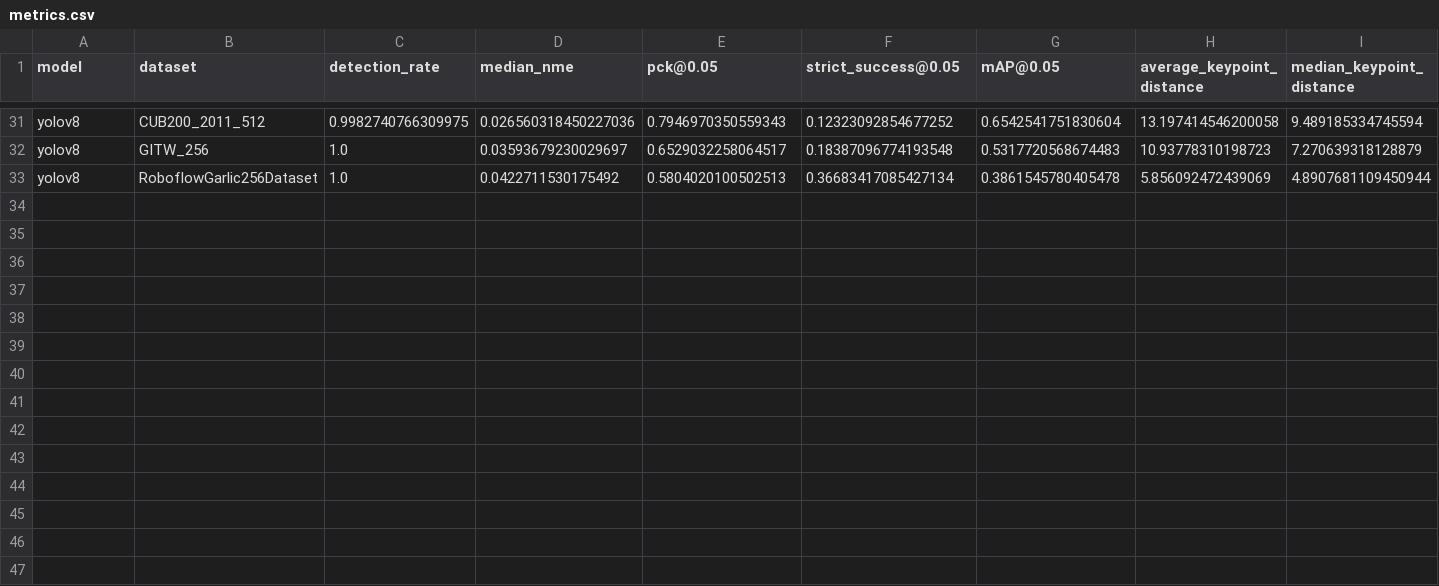
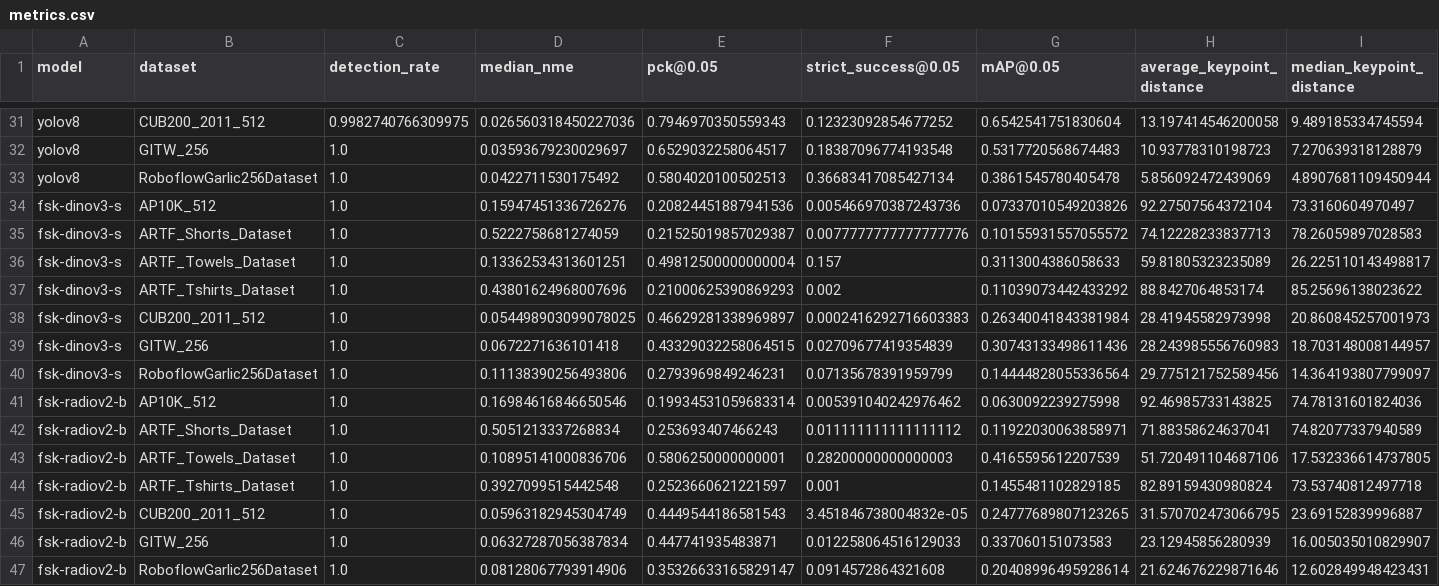
Before and after one commit to tlpss/2D-keypoints-benchmark, a CSV file: metrics.csv, drawn as a sheet; only a part is shown, gaps mark what is left out.

```diff
--- a/metrics.csv
+++ b/metrics.csv
@@ -33 +33,15 @@ yolov8,GITW_256,1.0,0.03593679230029697,0.6529032258064517,0.18387096774193548,0
 yolov8,RoboflowGarlic256Dataset,1.0,0.0422711530175492,0.5804020100502513,0.36683417085427134,0.3861545780405478,5.856092472439069,4.8907681109450944
+fsk-dinov3-s,AP10K_512,1.0,0.15947451336726276,0.20824451887941536,0.005466970387243736,0.07337010549203826,92.27507564372104,73.3160604970497
+fsk-dinov3-s,ARTF_Shorts_Dataset,1.0,0.5222758681274059,0.21525019857029387,0.0077777777777777776,0.10155931557055572,74.12228233837713,78.26059897028583
+fsk-dinov3-s,ARTF_Towels_Dataset,1.0,0.13362534313601251,0.49812500000000004,0.157,0.3113004386058633,59.81805323235089,26.225110143498817
+fsk-dinov3-s,ARTF_Tshirts_Dataset,1.0,0.43801624968007696,0.21000625390869293,0.002,0.11039073442433292,88.8427064853174,85.25696138023622
+fsk-dinov3-s,CUB200_2011_512,1.0,0.054498903099078025,0.46629281338969897,0.0002416292716603383,0.26340041843381984,28.41945582973998,20.860845257001973
+fsk-dinov3-s,GITW_256,1.0,0.0672271636101418,0.43329032258064515,0.02709677419354839,0.30743133498611436,28.243985556760983,18.703148008144957
+fsk-dinov3-s,RoboflowGarlic256Dataset,1.0,0.11138390256493806,0.2793969849246231,0.07135678391959799,0.14444828055336564,29.775121752589456,14.364193807799097
+fsk-radiov2-b,AP10K_512,1.0,0.16984616846650546,0.19934531059683314,0.005391040242976462,0.0630092239275998,92.46985733143825,74.78131601824036
+fsk-radiov2-b,ARTF_Shorts_Dataset,1.0,0.5051213337268834,0.253693407466243,0.011111111111111112,0.11922030063858971,71.88358624637041,74.82077337940589
+fsk-radiov2-b,ARTF_Towels_Dataset,1.0,0.10895141000836706,0.5806250000000001,0.28200000000000003,0.4165595612207539,51.720491104687106,17.532336614737805
+fsk-radiov2-b,ARTF_Tshirts_Dataset,1.0,0.3927099515442548,0.2523660621221597,0.001,0.1455481102829185,82.89159430980824,73.53740812497718
+fsk-radiov2-b,CUB200_2011_512,1.0,0.05963182945304749,0.4449544186581543,3.451846738004832e-05,0.24777689807123265,31.570702473066795,23.69152839996887
+fsk-radiov2-b,GITW_256,1.0,0.06327287056387834,0.447741935483871,0.012258064516129033,0.337060151073583,23.12945856280939,16.005035010829907
+fsk-radiov2-b,RoboflowGarlic256Dataset,1.0,0.08128067793914906,0.35326633165829147,0.0914572864321608,0.20408996495928614,21.624676229871646,12.602849948423431
```
Also changed, not shown: 8 other files.
